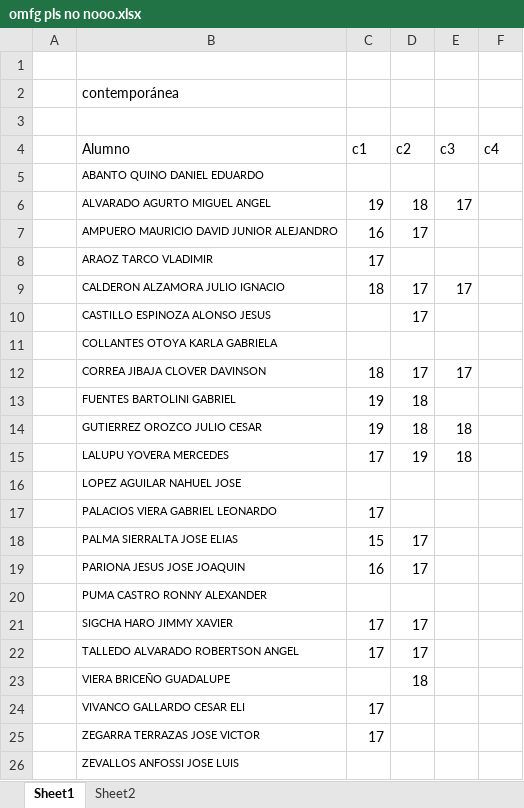
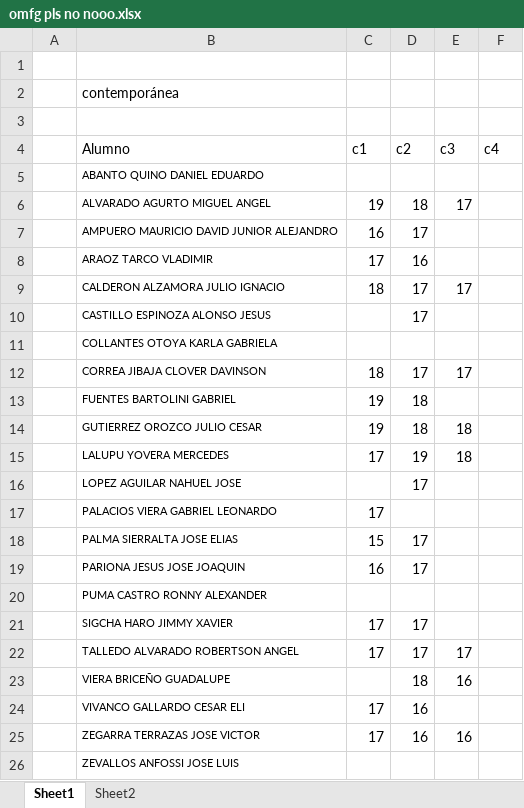
Before and after one commit to zaboltar/ArchaeologyJourney, an Excel workbook: DigSite/New Arcaism/uarm 2024 2/omfg pls no nooo.xlsx, sheet Sheet1, drawn as a sheet; values as stored, in another font and other column widths than the file's, no borders; the diff names each change by its address in the sheet, - before the commit and + after, or states it on an @@ line.

```diff
--- a/DigSite/New Arcaism/uarm 2024 2/omfg pls no nooo.xlsx (sheet Sheet1)
+++ b/DigSite/New Arcaism/uarm 2024 2/omfg pls no nooo.xlsx (sheet Sheet1)
-D8 (c2): (empty)
+D8 (c2): 16
-D16 (c2): (empty)
+D16 (c2): 17
-E22 (c3): (empty)
+E22 (c3): 17
-E23 (c3): (empty)
+E23 (c3): 16
-D24:D25 (c2): (empty)
+D24:D25 (c2): 16
-E25 (c3): (empty)
+E25 (c3): 16
```
Also changed, not shown: 2 other files.
